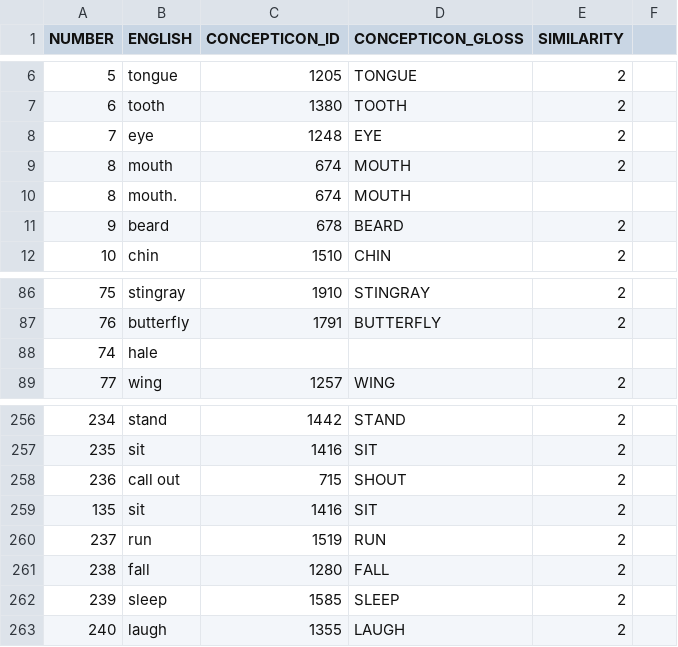
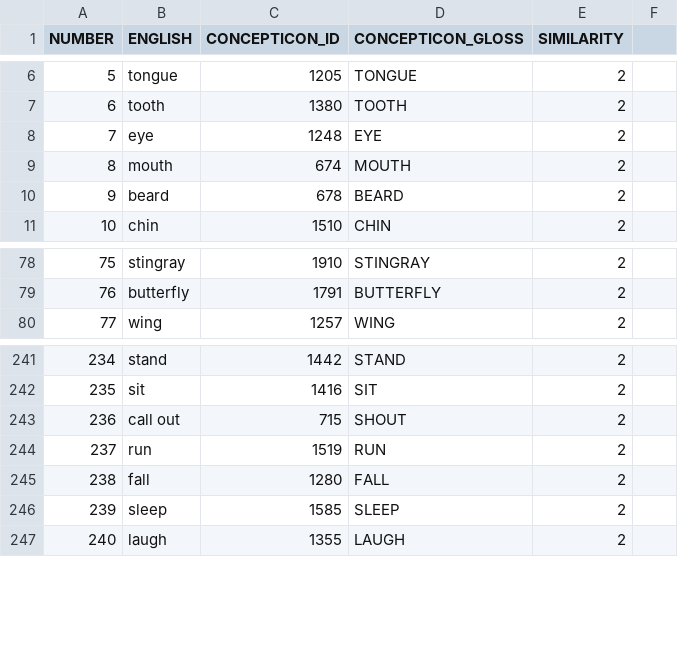
Before and after one commit to calc-project/tryonvanuatu, a TSV file: etc/concepts.tsv, drawn as a sheet; only a part is shown, gaps mark what is left out; the diff covers the shown part only.

```diff
--- a/etc/concepts.tsv
+++ b/etc/concepts.tsv
@@ -9,3 +9,2 @@ NUMBER	ENGLISH	CONCEPTICON_ID	CONCEPTICON_GLOSS	SIMILARITY
 8	mouth	674	MOUTH	2
-8	mouth.	674	MOUTH
 9	beard	678	BEARD	2
@@ -87,3 +79,2 @@ NUMBER	ENGLISH	CONCEPTICON_ID	CONCEPTICON_GLOSS	SIMILARITY
 76	butterfly	1791	BUTTERFLY	2
-74	hale
 77	wing	1257	WING	2
@@ -258,3 +243,2 @@ NUMBER	ENGLISH	CONCEPTICON_ID	CONCEPTICON_GLOSS	SIMILARITY
 236	call out	715	SHOUT	2
-135	sit	1416	SIT	2
 237	run	1519	RUN	2
```
Also changed, not shown: 13 removed rows, 3 moved rows and 4 edited cells elsewhere in this file, etc/languages.tsv.
